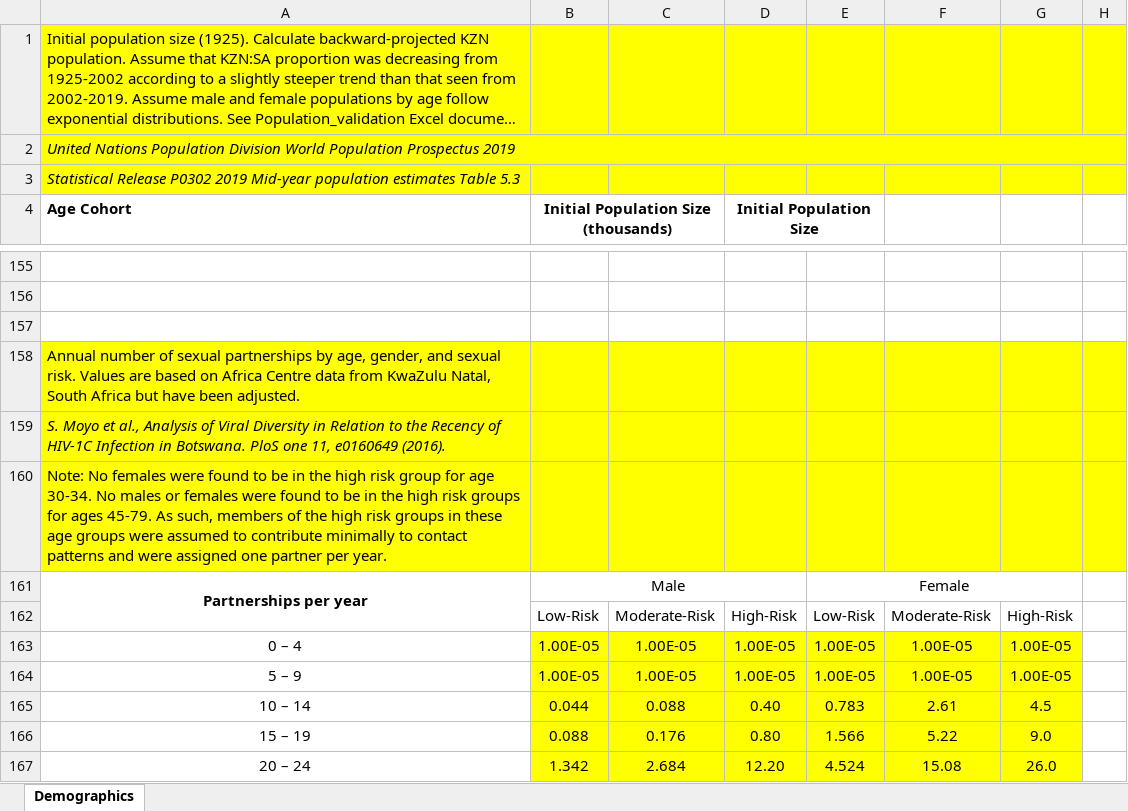
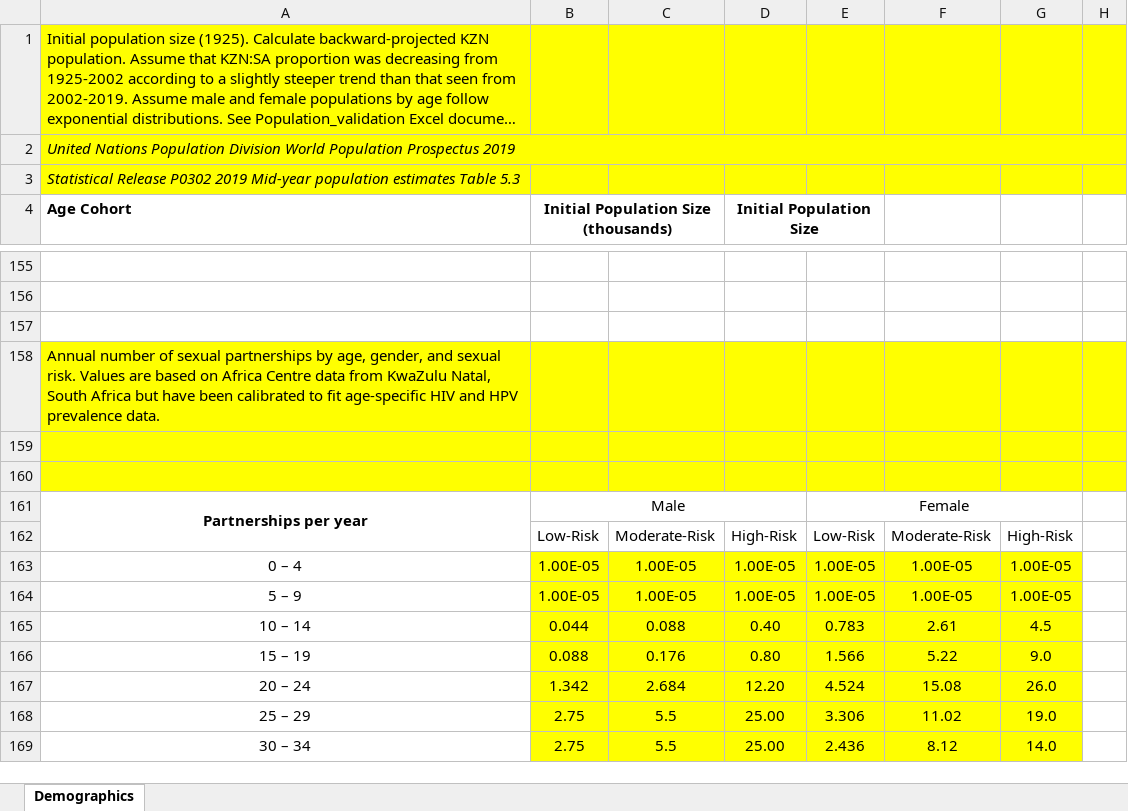
Before and after one commit to ICRC-Models/HHCoM, an Excel workbook: Config/Population_data.xlsx, sheet Demographics, drawn as a sheet; only a part is shown, gaps mark what is left out; the shorter side is filled out with more unchanged rows; long unchanged cells end in …; values as stored, in another font and other column widths than the file's, no borders; charts and pictures not drawn; the diff names each change by its address in the sheet, - before the commit and + after, or states it on an @@ line.

Commit message:
Update Excel description of partnership data

```diff
--- a/Config/Population_data.xlsx (sheet Demographics)
+++ b/Config/Population_data.xlsx (sheet Demographics)
-A158 (Age Cohort): …have been adjusted.
+A158 (Age Cohort): …have been calibrated to fit age-specific HIV and HPV prevalence data.
-A159 (Age Cohort): S. Moyo et al., Analysis of Viral Diversity in Relation to the Recency of HIV-1C Infection in Botswana. PloS one 11, e0160649 (2016).
+A159 (Age Cohort): (empty)
-A160 (Age Cohort): Note: No females were found to be in the high risk group for age 30-34. No males or females were found to be in the high risk groups for ages 45-79. As such, members of the high risk groups in these age groups were assumed to contribute minimally to contact patterns and were assigned one partner per year.
+A160 (Age Cohort): (empty)
```
